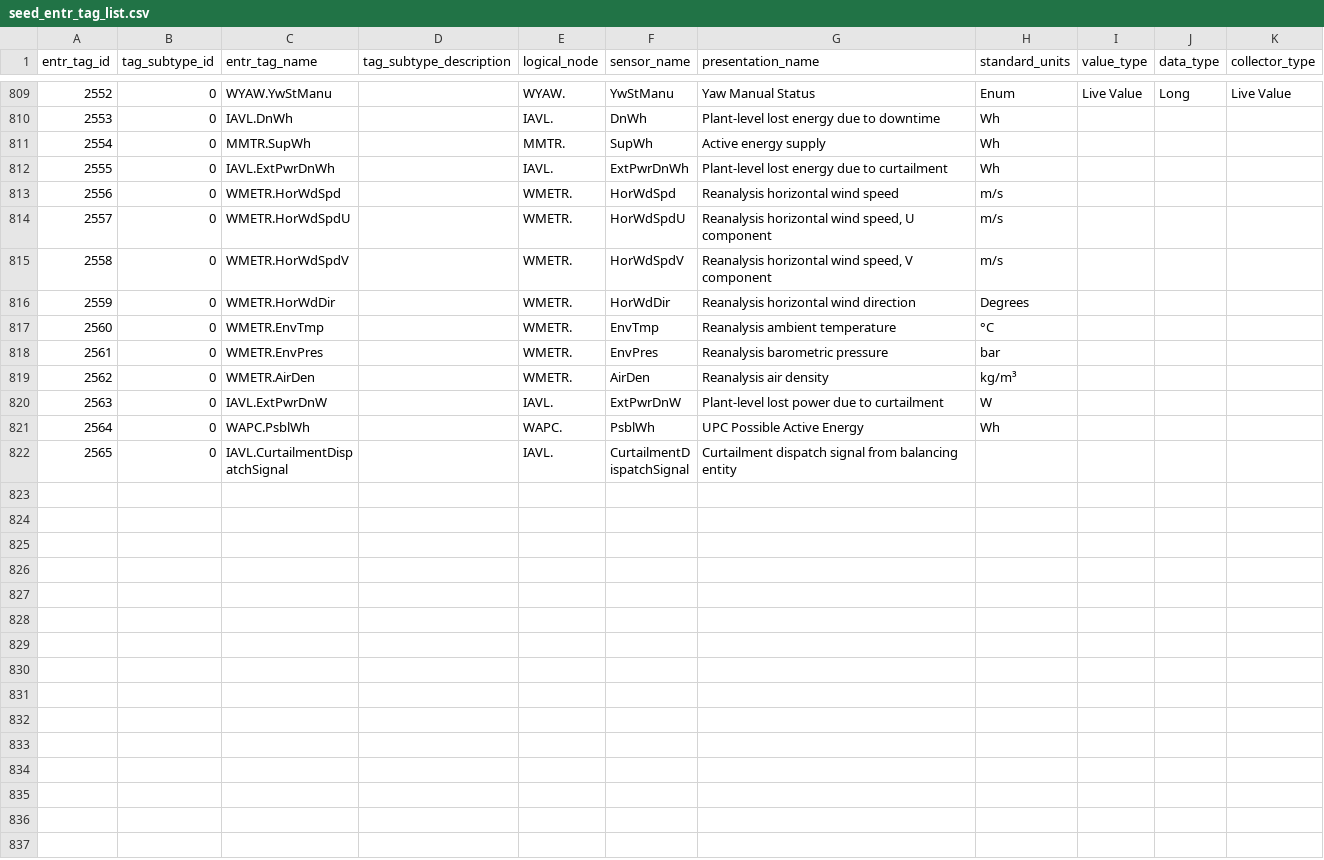
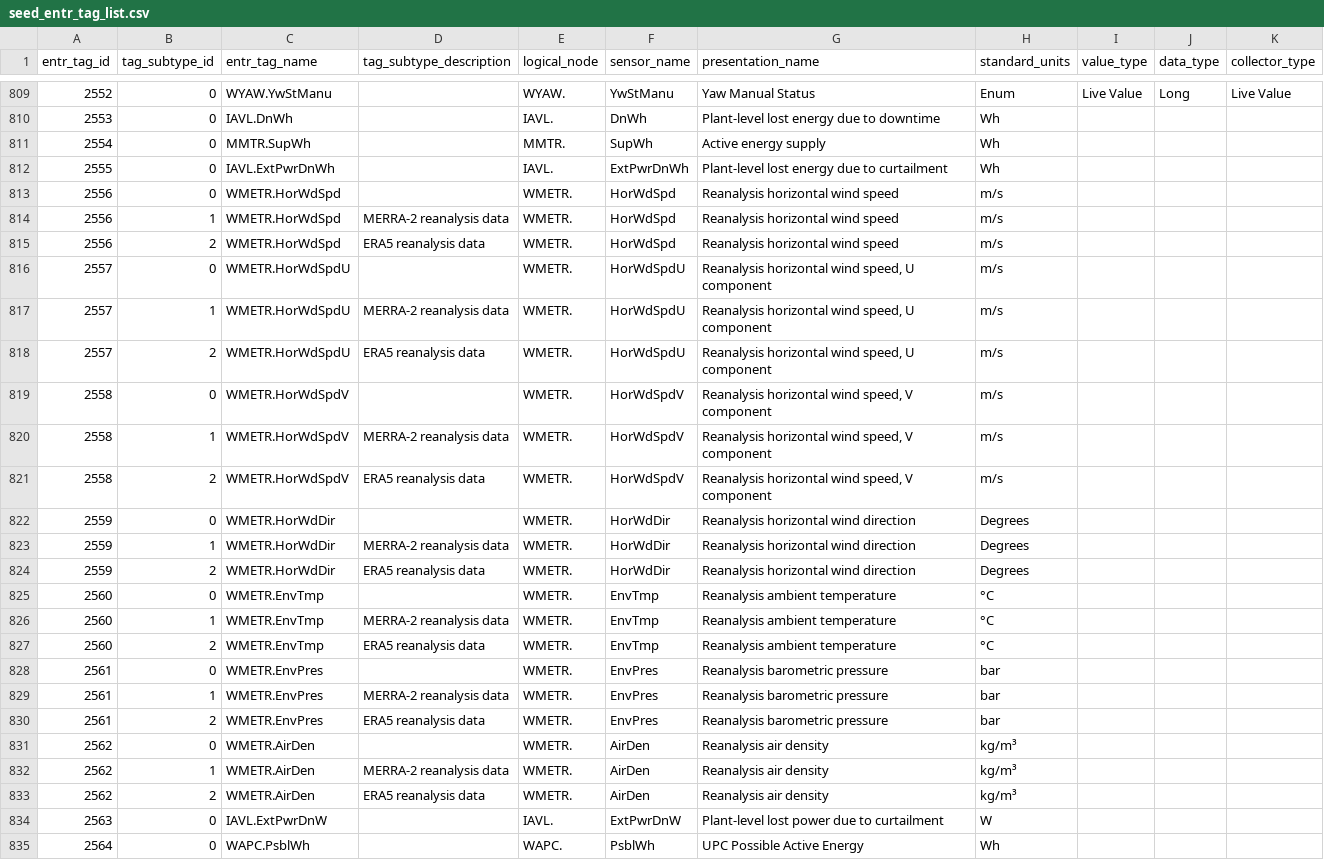
Before and after one commit to entralliance/dbt-entr, a CSV file: seeds/seed_entr_tag_list.csv, drawn as a sheet; only a part is shown, gaps mark what is left out; the shorter side is filled out with more unchanged rows.

Commit message:
add reanalysis tag subtypes

```diff
--- a/seeds/seed_entr_tag_list.csv
+++ b/seeds/seed_entr_tag_list.csv
@@ -813,8 +813,22 @@
 2556,0,WMETR.HorWdSpd,,WMETR.,HorWdSpd,Reanalysis horizontal wind speed,m/s,,,
+2556,1,WMETR.HorWdSpd,MERRA-2 reanalysis data,WMETR.,HorWdSpd,Reanalysis horizontal wind speed,m/s,,,
+2556,2,WMETR.HorWdSpd,ERA5 reanalysis data,WMETR.,HorWdSpd,Reanalysis horizontal wind speed,m/s,,,
 2557,0,WMETR.HorWdSpdU,,WMETR.,HorWdSpdU,"Reanalysis horizontal wind speed, U component",m/s,,,
+2557,1,WMETR.HorWdSpdU,MERRA-2 reanalysis data,WMETR.,HorWdSpdU,"Reanalysis horizontal wind speed, U component",m/s,,,
+2557,2,WMETR.HorWdSpdU,ERA5 reanalysis data,WMETR.,HorWdSpdU,"Reanalysis horizontal wind speed, U component",m/s,,,
 2558,0,WMETR.HorWdSpdV,,WMETR.,HorWdSpdV,"Reanalysis horizontal wind speed, V component",m/s,,,
+2558,1,WMETR.HorWdSpdV,MERRA-2 reanalysis data,WMETR.,HorWdSpdV,"Reanalysis horizontal wind speed, V component",m/s,,,
+2558,2,WMETR.HorWdSpdV,ERA5 reanalysis data,WMETR.,HorWdSpdV,"Reanalysis horizontal wind speed, V component",m/s,,,
 2559,0,WMETR.HorWdDir,,WMETR.,HorWdDir,Reanalysis horizontal wind direction,Degrees,,,
+2559,1,WMETR.HorWdDir,MERRA-2 reanalysis data,WMETR.,HorWdDir,Reanalysis horizontal wind direction,Degrees,,,
+2559,2,WMETR.HorWdDir,ERA5 reanalysis data,WMETR.,HorWdDir,Reanalysis horizontal wind direction,Degrees,,,
 2560,0,WMETR.EnvTmp,,WMETR.,EnvTmp,Reanalysis ambient temperature,°C,,,
+2560,1,WMETR.EnvTmp,MERRA-2 reanalysis data,WMETR.,EnvTmp,Reanalysis ambient temperature,°C,,,
+2560,2,WMETR.EnvTmp,ERA5 reanalysis data,WMETR.,EnvTmp,Reanalysis ambient temperature,°C,,,
 2561,0,WMETR.EnvPres,,WMETR.,EnvPres,Reanalysis barometric pressure,bar,,,
+2561,1,WMETR.EnvPres,MERRA-2 reanalysis data,WMETR.,EnvPres,Reanalysis barometric pressure,bar,,,
+2561,2,WMETR.EnvPres,ERA5 reanalysis data,WMETR.,EnvPres,Reanalysis barometric pressure,bar,,,
 2562,0,WMETR.AirDen,,WMETR.,AirDen,Reanalysis air density,kg/m³,,,
+2562,1,WMETR.AirDen,MERRA-2 reanalysis data,WMETR.,AirDen,Reanalysis air density,kg/m³,,,
+2562,2,WMETR.AirDen,ERA5 reanalysis data,WMETR.,AirDen,Reanalysis air density,kg/m³,,,
 2563,0,IAVL.ExtPwrDnW,,IAVL.,ExtPwrDnW,Plant-level lost power due to curtailment,W,,,
```
